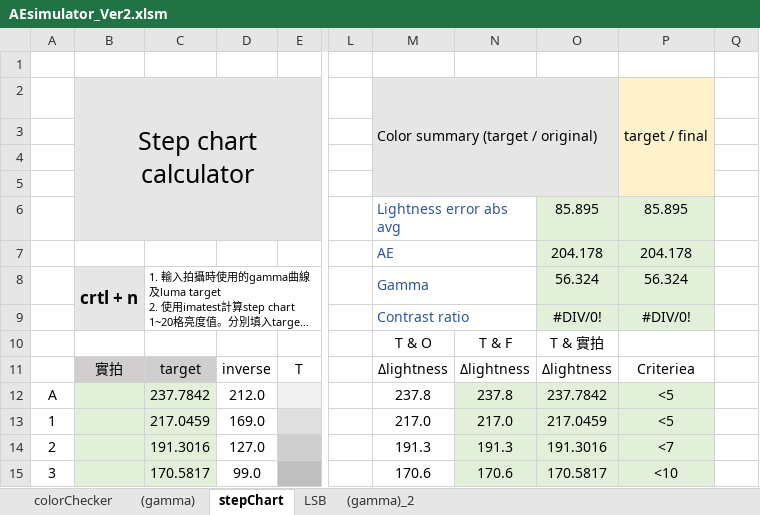
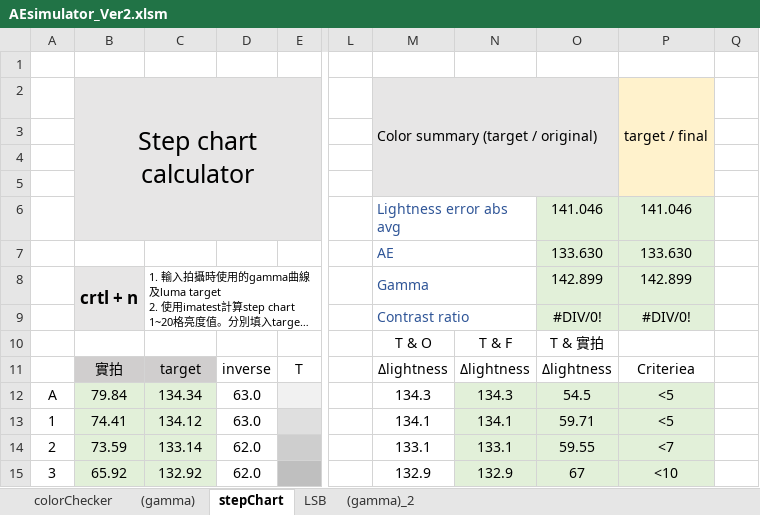
Before and after one commit to YuTing-Fang1999/FIH-tool, an Excel workbook: QUL/AEsimulator/AEsimulator_Ver2.xlsm, sheet stepChart, drawn as a sheet; only a part is shown, gaps mark what is left out; long unchanged cells end in …; values as stored, in another font and other column widths than the file's, no borders; charts and pictures not drawn; removed rows and columns are numbered as before the commit, all else as after; rows hold the shown columns only; the diff covers the shown part only; the diff names each change by its address in the sheet, - before the commit and + after, or states it on an @@ line.

```diff
--- a/QUL/AEsimulator/AEsimulator_Ver2.xlsm (sheet stepChart)
+++ b/QUL/AEsimulator/AEsimulator_Ver2.xlsm (sheet stepChart)
-row 6:  |  |  |  |  |  | Lightness error abs avg |  | 85.895 | 85.895
-row 7:  |  |  |  |  |  | AE |  | 204.178 | 204.178
+row 6:  |  |  |  |  |  | Lightness error abs avg |  | 141.046 | 141.046
+row 7:  |  |  |  |  |  | AE |  | 133.630 | 133.630
-O8: 56.324
+O8: 142.899
-P8: 56.324
+P8: 142.899
-B12: (empty)
+B12: 79.84
-C12: 237.7842
+C12: 134.34
-D12: 212.0
+D12: 63.0
-M12: 237.8
+M12: 134.3
-N12: 237.8
+N12: 134.3
-O12: 237.7842
+O12: 54.5
-B13: (empty)
+B13: 74.41
-C13: 217.0459
+C13: 134.12
-D13: 169.0
+D13: 63.0
-M13: 217.0
+M13: 134.1
-N13: 217.0
+N13: 134.1
-O13: 217.0459
+O13: 59.71
-B14: (empty)
+B14: 73.59
-C14: 191.3016
+C14: 133.14
-D14: 127.0
+D14: 62.0
-M14: 191.3
+M14: 133.1
-N14: 191.3
+N14: 133.1
-O14: 191.3016
+O14: 59.55
-B15: (empty)
+B15: 65.92
-C15: 170.5817
+C15: 132.92
-D15: 99.0
+D15: 62.0
-M15: 170.6
+M15: 132.9
-N15: 170.6
+N15: 132.9
-O15: 170.5817
+O15: 67
```
Also changed, not shown: 176 edited cells elsewhere in this sheet, sheet colorChecker, sheet (gamma), charts or pictures, 5 other files.
